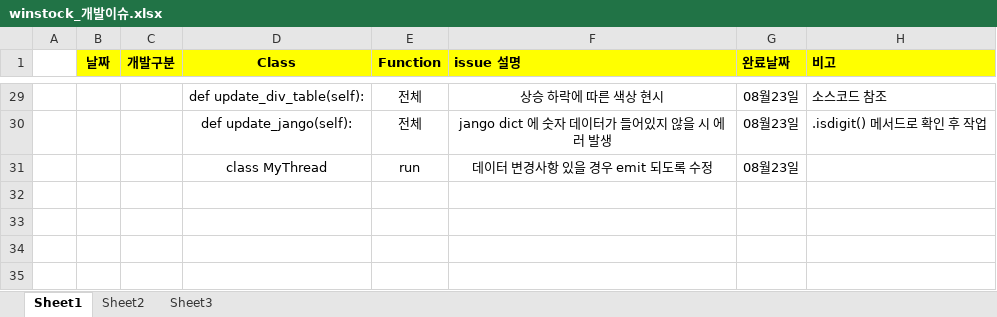
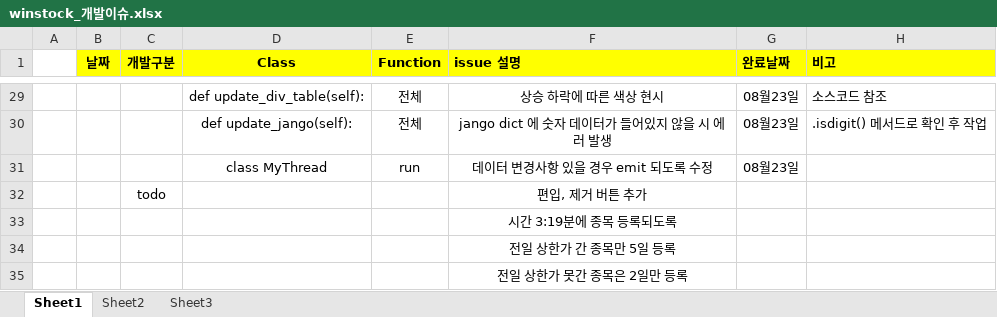
Before and after one commit to sun-a-i/mandleda, an Excel workbook: WinStock_project/manage/0823/winstock_개발이슈.xlsx, sheet Sheet1, drawn as a sheet; only a part is shown, gaps mark what is left out; values as stored, in another font and other column widths than the file's, no borders; the diff names each change by its address in the sheet, - before the commit and + after, or states it on an @@ line.

```diff
--- a/WinStock_project/manage/0823/winstock_개발이슈.xlsx (sheet Sheet1)
+++ b/WinStock_project/manage/0823/winstock_개발이슈.xlsx (sheet Sheet1)
+row 32:  |  | todo |  |  | 편입, 제거 버튼 추가
+row 33:  |  |  |  |  | 시간 3:19분에 종목 등록되도록
+row 34:  |  |  |  |  | 전일 상한가 간 종목만 5일 등록
+row 35:  |  |  |  |  | 전일 상한가 못간 종목은 2일만 등록
```
Also changed, not shown: 3 other files.
